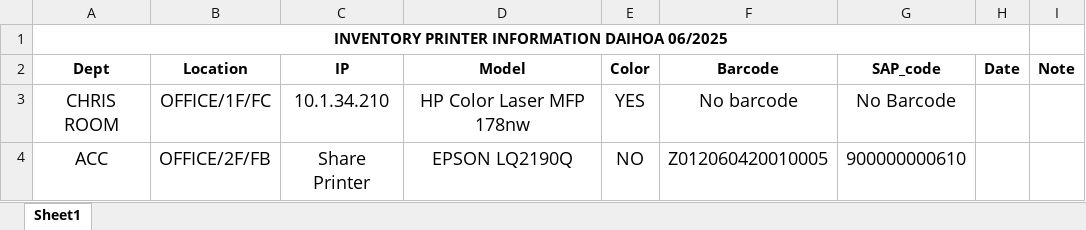
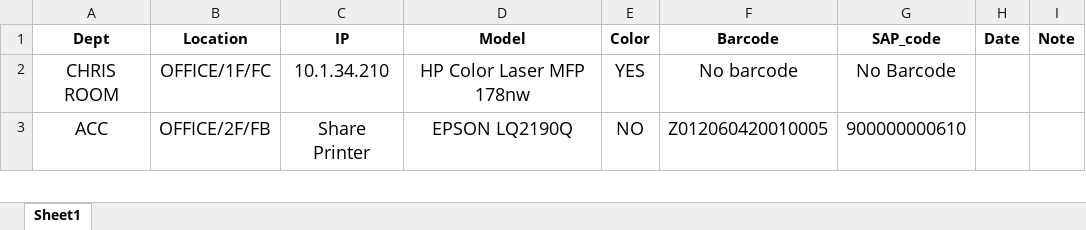
Before and after one commit to devdhit/infra-app, an Excel workbook: src/templates/import/Printer.xlsx, sheet Sheet1, drawn as a sheet; only a part is shown; values as stored, in another font and other column widths than the file's, no borders; the diff names each change by its address in the sheet, - before the commit and + after, or states it on an @@ line.

```diff
--- a/src/templates/import/Printer.xlsx (sheet Sheet1)
+++ b/src/templates/import/Printer.xlsx (sheet Sheet1)
-row 1: INVENTORY PRINTER INFORMATION DAIHOA 06/2025
```
Also changed, not shown: src/templates/import/Laptop.xlsx, src/templates/import/PC.xlsx, 22 other files.
